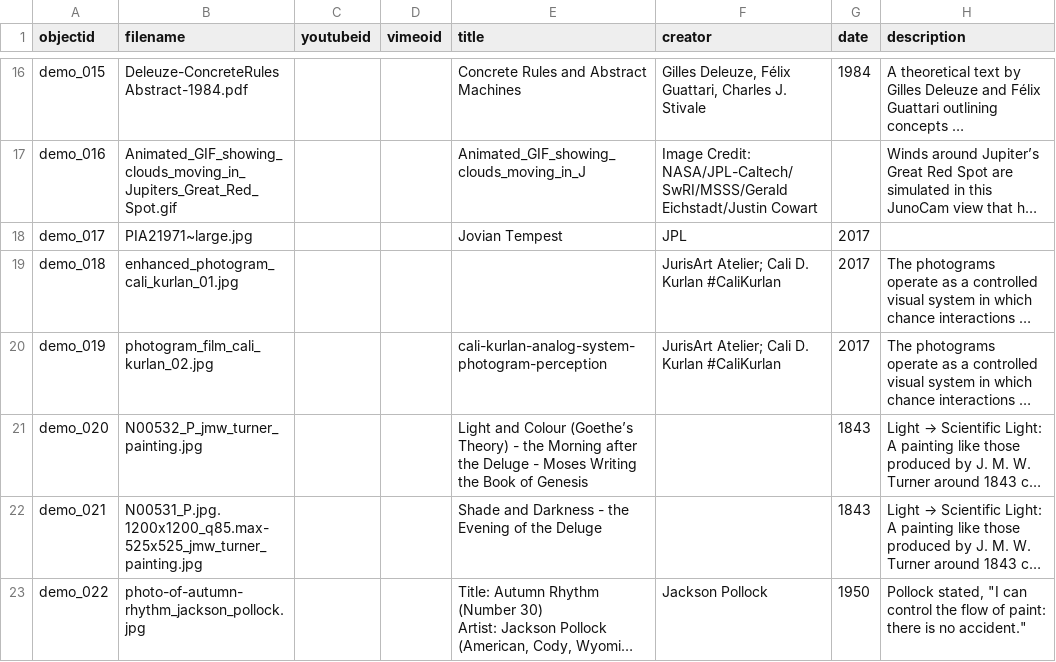
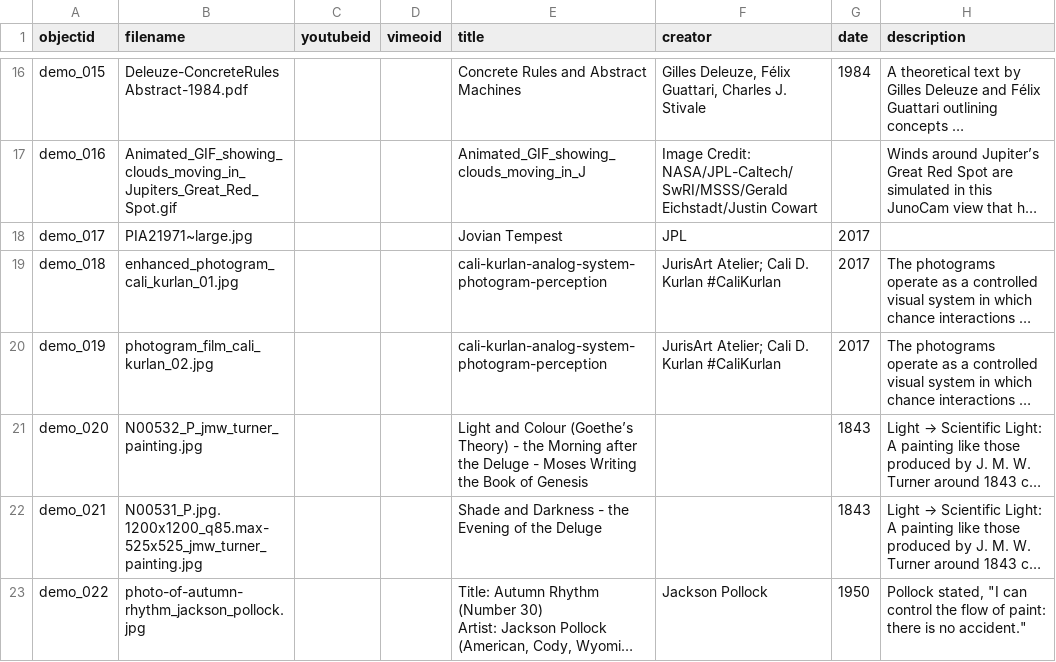
Before and after one commit to cdk-cloud-lab/controlled-visual-system, a CSV file: _data/demo-metadata.csv, drawn as a sheet; only a part is shown, gaps mark what is left out; long unchanged cells end in …; the diff names each change by its address in the sheet, - before the commit and + after, or states it on an @@ line.

Commit message:
metadata update

```diff
--- a/_data/demo-metadata.csv
+++ b/_data/demo-metadata.csv
-E19 (title): (empty)
+E19 (title): cali-kurlan-analog-system-photogram-perception
```
